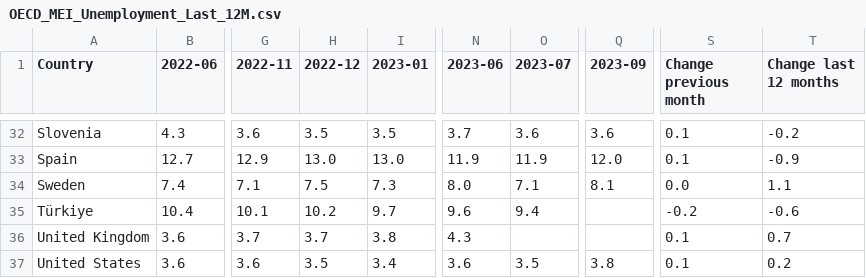
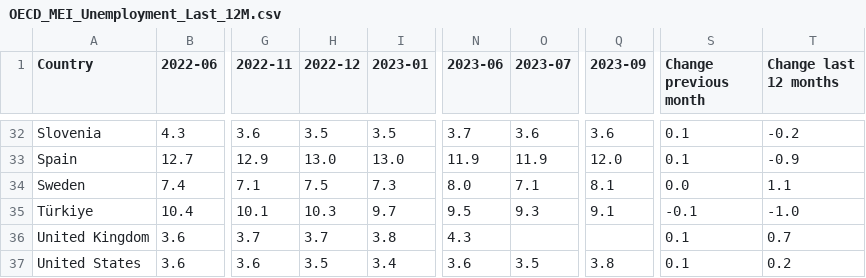
Before and after one commit to Qery-Data/Unemployment-OECD, a CSV file: data/OECD_MEI_Unemployment_Last_12M.csv, drawn as a sheet; only a part is shown, gaps mark what is left out; the diff names each change by its address in the sheet, - before the commit and + after, or states it on an @@ line.

Commit message:
Latest data: 2023-11-13-09-08-18

```diff
--- a/data/OECD_MEI_Unemployment_Last_12M.csv
+++ b/data/OECD_MEI_Unemployment_Last_12M.csv
-H35 (2022-12): 10.2
+H35 (2022-12): 10.3
-N35 (2023-06): 9.6
+N35 (2023-06): 9.5
-O35 (2023-07): 9.4
+O35 (2023-07): 9.3
-Q35 (2023-09): (empty)
+Q35 (2023-09): 9.1
-S35 (Change previous month): -0.2
+S35 (Change previous month): -0.1
-T35 (Change last 12 months): -0.6
+T35 (Change last 12 months): -1.0
```
Also changed, not shown: data/OECD_MEI_Unemployment_Last_5Y.csv, data/OECD_MEI_Unemployment_Last_5Y_Q.csv, 1 other file.
